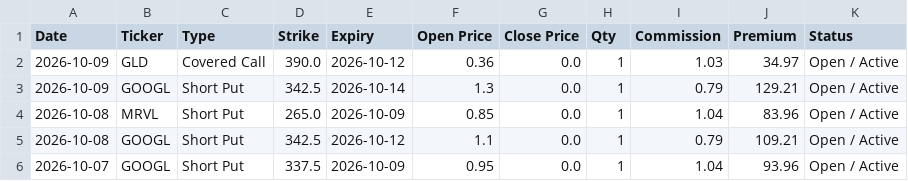
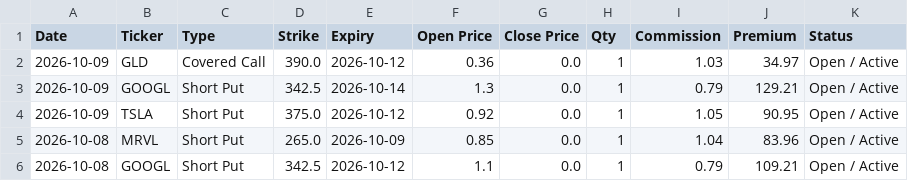
Before and after one commit to wongtszzz/lucky-lab, a CSV file: lucky_ledger.csv, drawn as a sheet; only a part is shown; the shorter side is filled out with more unchanged rows.

Commit message:
Ledger Auto-Sync: 2026-10-09 15:23:14

```diff
--- a/lucky_ledger.csv
+++ b/lucky_ledger.csv
@@ -3,2 +3,3 @@ Date,Ticker,Type,Strike,Expiry,Open Price,Close Price,Qty,Commission,Premium,Sta
 2026-10-09,GOOGL,Short Put,342.5,2026-10-14,1.3,0.0,1,0.79,129.21,Open / Active
+2026-10-09,TSLA,Short Put,375.0,2026-10-12,0.92,0.0,1,1.05,90.95,Open / Active
 2026-10-08,MRVL,Short Put,265.0,2026-10-09,0.85,0.0,1,1.04,83.96,Open / Active
```
